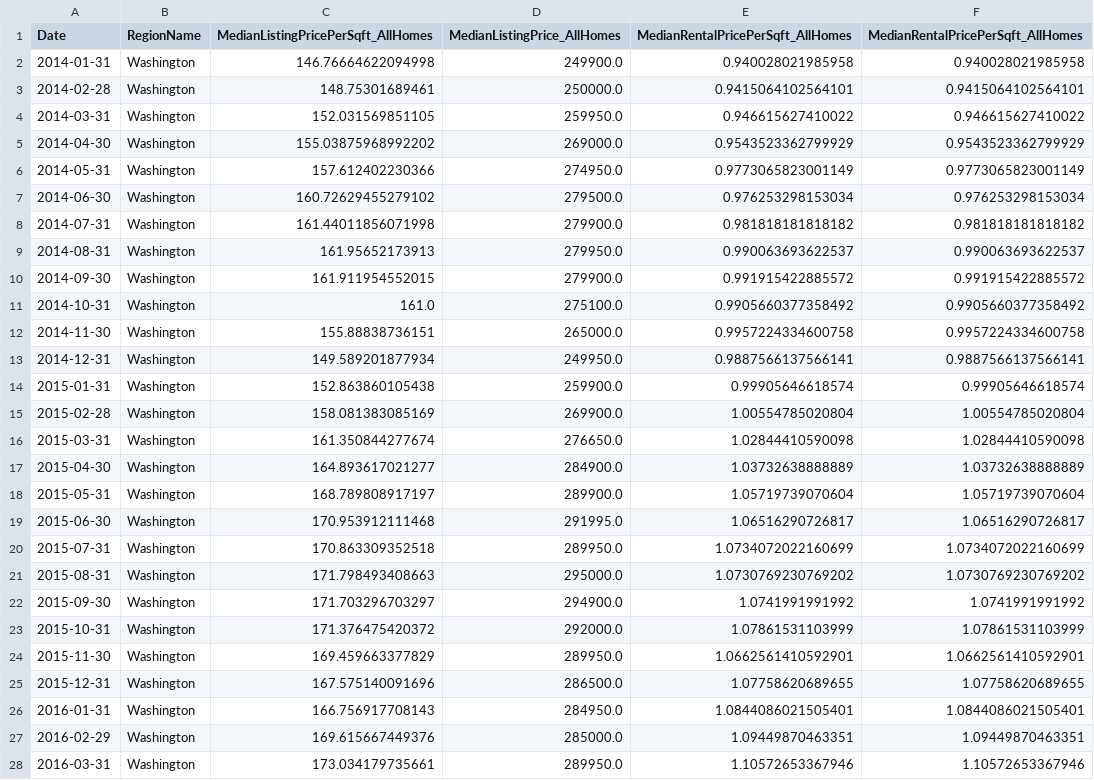
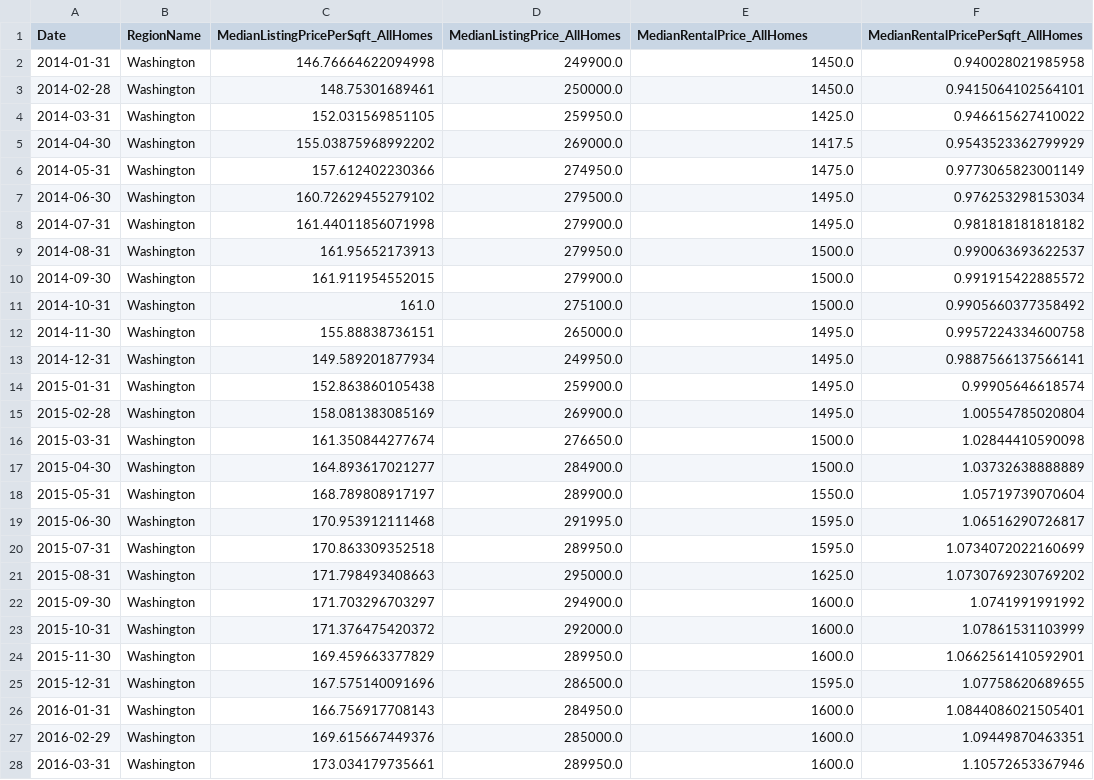
Before and after one commit to pratixashah/Zillow-Machine-Learning, a CSV file: Resources/Data/WA_time_series.csv, drawn as a sheet; only a part is shown; the diff covers the shown part only.

```diff
--- a/Resources/Data/WA_time_series.csv
+++ b/Resources/Data/WA_time_series.csv
@@ -1,28 +1,28 @@
-Date,RegionName,MedianListingPricePerSqft_AllHomes,MedianListingPrice_AllHomes,MedianRentalPricePerSqft_AllHomes,MedianRentalPricePerSqft_AllHomes
-2014-01-31,Washington,146.76664622094998,249900.0,0.940028021985958,0.940028021985958
-2014-02-28,Washington,148.75301689461,250000.0,0.9415064102564101,0.9415064102564101
-2014-03-31,Washington,152.031569851105,259950.0,0.946615627410022,0.946615627410022
-2014-04-30,Washington,155.03875968992202,269000.0,0.9543523362799929,0.9543523362799929
-2014-05-31,Washington,157.612402230366,274950.0,0.9773065823001149,0.9773065823001149
-2014-06-30,Washington,160.72629455279102,279500.0,0.976253298153034,0.976253298153034
-2014-07-31,Washington,161.44011856071998,279900.0,0.981818181818182,0.981818181818182
-2014-08-31,Washington,161.95652173913,279950.0,0.990063693622537,0.990063693622537
-2014-09-30,Washington,161.911954552015,279900.0,0.991915422885572,0.991915422885572
-2014-10-31,Washington,161.0,275100.0,0.9905660377358492,0.9905660377358492
-2014-11-30,Washington,155.88838736151,265000.0,0.9957224334600758,0.9957224334600758
-2014-12-31,Washington,149.589201877934,249950.0,0.9887566137566141,0.9887566137566141
-2015-01-31,Washington,152.863860105438,259900.0,0.99905646618574,0.99905646618574
-2015-02-28,Washington,158.081383085169,269900.0,1.00554785020804,1.00554785020804
-2015-03-31,Washington,161.350844277674,276650.0,1.02844410590098,1.02844410590098
-2015-04-30,Washington,164.893617021277,284900.0,1.03732638888889,1.03732638888889
-2015-05-31,Washington,168.789808917197,289900.0,1.05719739070604,1.05719739070604
-2015-06-30,Washington,170.953912111468,291995.0,1.06516290726817,1.06516290726817
-2015-07-31,Washington,170.863309352518,289950.0,1.0734072022160699,1.0734072022160699
-2015-08-31,Washington,171.798493408663,295000.0,1.0730769230769202,1.0730769230769202
-2015-09-30,Washington,171.703296703297,294900.0,1.0741991991992,1.0741991991992
-2015-10-31,Washington,171.376475420372,292000.0,1.07861531103999,1.07861531103999
-2015-11-30,Washington,169.459663377829,289950.0,1.0662561410592901,1.0662561410592901
-2015-12-31,Washington,167.575140091696,286500.0,1.07758620689655,1.07758620689655
-2016-01-31,Washington,166.756917708143,284950.0,1.0844086021505401,1.0844086021505401
-2016-02-29,Washington,169.615667449376,285000.0,1.09449870463351,1.09449870463351
-2016-03-31,Washington,173.034179735661,289950.0,1.10572653367946,1.10572653367946
+Date,RegionName,MedianListingPricePerSqft_AllHomes,MedianListingPrice_AllHomes,MedianRentalPrice_AllHomes,MedianRentalPricePerSqft_AllHomes
+2014-01-31,Washington,146.76664622094998,249900.0,1450.0,0.940028021985958
+2014-02-28,Washington,148.75301689461,250000.0,1450.0,0.9415064102564101
+2014-03-31,Washington,152.031569851105,259950.0,1425.0,0.946615627410022
+2014-04-30,Washington,155.03875968992202,269000.0,1417.5,0.9543523362799929
+2014-05-31,Washington,157.612402230366,274950.0,1475.0,0.9773065823001149
+2014-06-30,Washington,160.72629455279102,279500.0,1495.0,0.976253298153034
+2014-07-31,Washington,161.44011856071998,279900.0,1495.0,0.981818181818182
+2014-08-31,Washington,161.95652173913,279950.0,1500.0,0.990063693622537
+2014-09-30,Washington,161.911954552015,279900.0,1500.0,0.991915422885572
+2014-10-31,Washington,161.0,275100.0,1500.0,0.9905660377358492
+2014-11-30,Washington,155.88838736151,265000.0,1495.0,0.9957224334600758
+2014-12-31,Washington,149.589201877934,249950.0,1495.0,0.9887566137566141
+2015-01-31,Washington,152.863860105438,259900.0,1495.0,0.99905646618574
+2015-02-28,Washington,158.081383085169,269900.0,1495.0,1.00554785020804
+2015-03-31,Washington,161.350844277674,276650.0,1500.0,1.02844410590098
+2015-04-30,Washington,164.893617021277,284900.0,1500.0,1.03732638888889
+2015-05-31,Washington,168.789808917197,289900.0,1550.0,1.05719739070604
+2015-06-30,Washington,170.953912111468,291995.0,1595.0,1.06516290726817
+2015-07-31,Washington,170.863309352518,289950.0,1595.0,1.0734072022160699
+2015-08-31,Washington,171.798493408663,295000.0,1625.0,1.0730769230769202
+2015-09-30,Washington,171.703296703297,294900.0,1600.0,1.0741991991992
+2015-10-31,Washington,171.376475420372,292000.0,1600.0,1.07861531103999
+2015-11-30,Washington,169.459663377829,289950.0,1600.0,1.0662561410592901
+2015-12-31,Washington,167.575140091696,286500.0,1595.0,1.07758620689655
+2016-01-31,Washington,166.756917708143,284950.0,1600.0,1.0844086021505401
+2016-02-29,Washington,169.615667449376,285000.0,1600.0,1.09449870463351
+2016-03-31,Washington,173.034179735661,289950.0,1600.0,1.10572653367946
```
Also changed, not shown: 21 edited cells elsewhere in this file, Resources/Data/CA_time_series.csv, Resources/Data/FL_time_series.csv, 3 other files.
